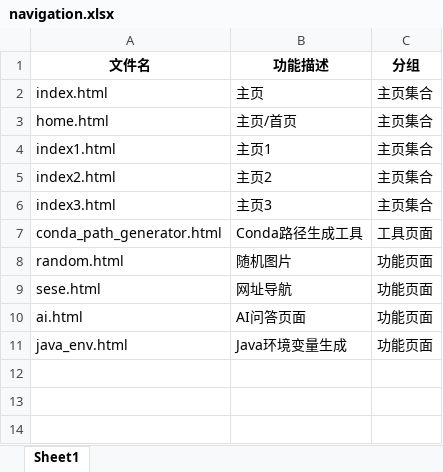
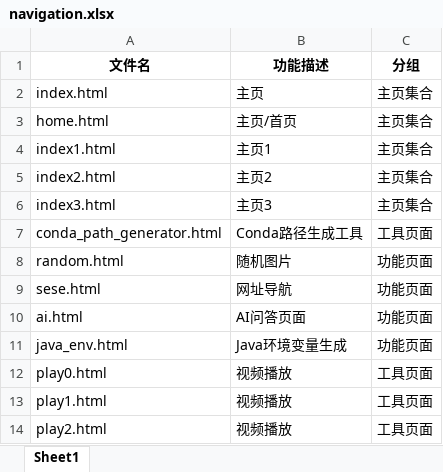
Before and after one commit to gwozai/gwozai.github.io, an Excel workbook: navigation.xlsx, sheet Sheet1, drawn as a sheet; values as stored, in another font and other column widths than the file's, no borders; the diff names each change by its address in the sheet, - before the commit and + after, or states it on an @@ line.

```diff
--- a/navigation.xlsx (sheet Sheet1)
+++ b/navigation.xlsx (sheet Sheet1)
+row 12: play0.html | 视频播放 | 工具页面
+row 13: play1.html | 视频播放 | 工具页面
+row 14: play2.html | 视频播放 | 工具页面
```
